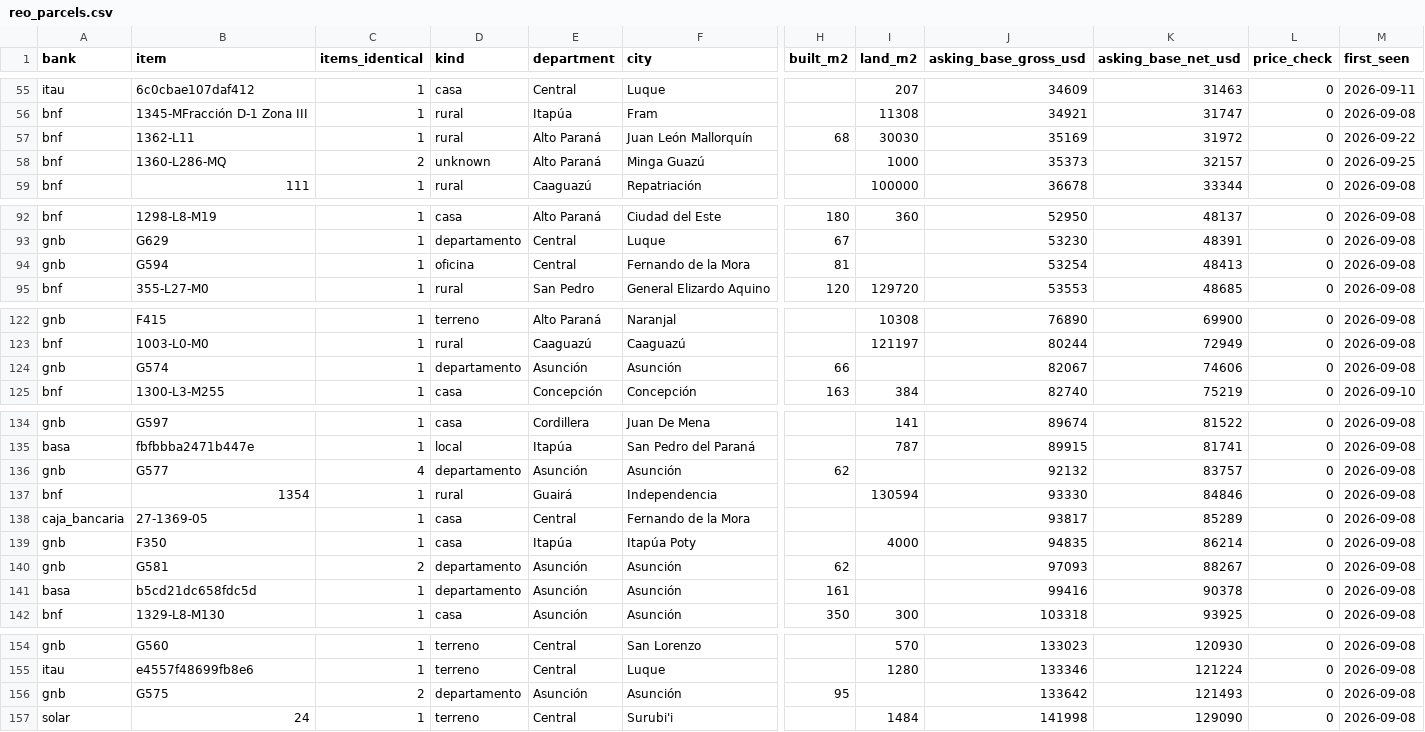
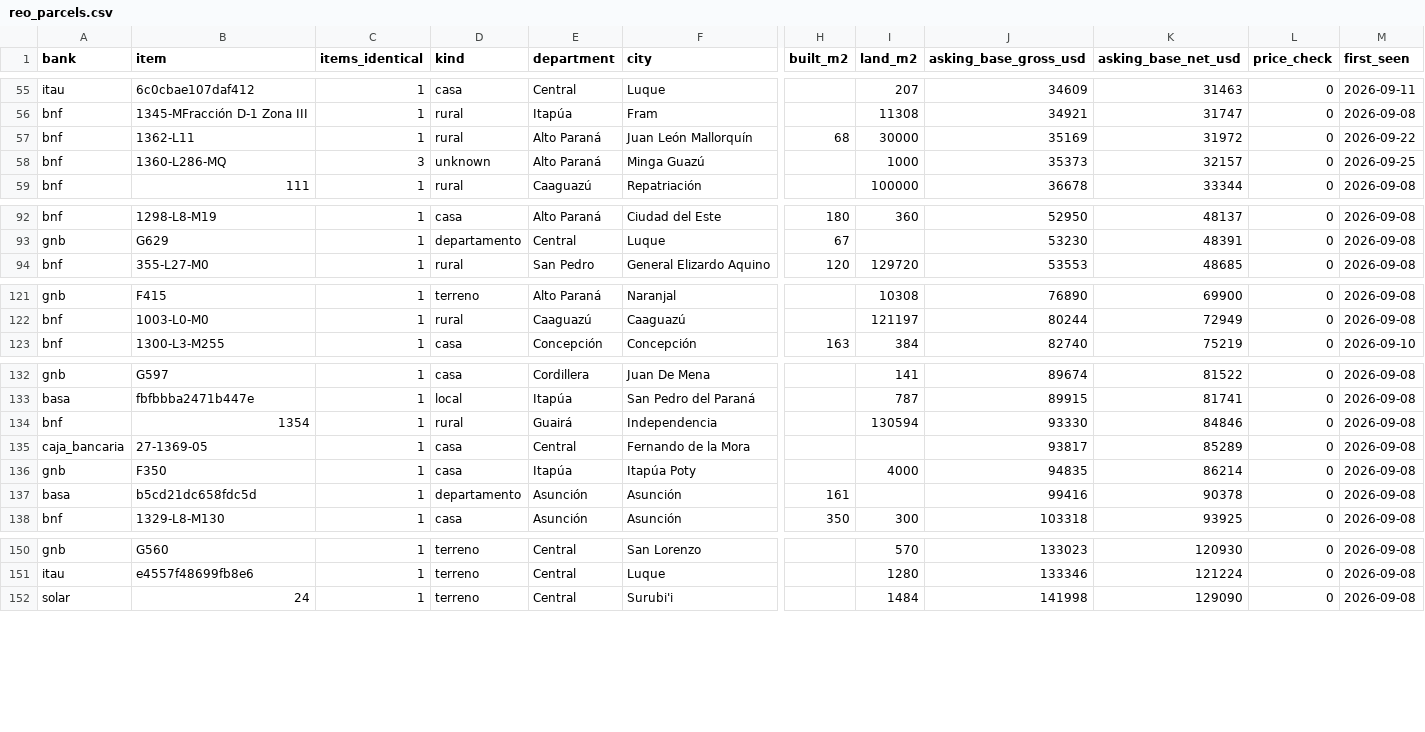
Before and after one commit to ddvanlith/tekoha-daily, a CSV file: dashboard/data/reo_parcels.csv, drawn as a sheet; only a part is shown, gaps mark what is left out; rows hold the shown columns only; the diff names each change by its address in the sheet, - before the commit and + after, or states it on an @@ line.

```diff
--- a/dashboard/data/reo_parcels.csv
+++ b/dashboard/data/reo_parcels.csv
-I57 (land_m2): 30030
+I57 (land_m2): 30000
-C58 (items_identical): 2
+C58 (items_identical): 3
-row 94: gnb | G594 | 1 | oficina | Central | Fernando de la Mora | 81 |  | 53254 | 48413 | 0 | 2026-09-08
-row 124: gnb | G574 | 1 | departamento | Asunción | Asunción | 66 |  | 82067 | 74606 | 0 | 2026-09-08
-row 136: gnb | G577 | 4 | departamento | Asunción | Asunción | 62 |  | 92132 | 83757 | 0 | 2026-09-08
-row 140: gnb | G581 | 2 | departamento | Asunción | Asunción | 62 |  | 97093 | 88267 | 0 | 2026-09-08
-row 156: gnb | G575 | 2 | departamento | Asunción | Asunción | 95 |  | 133642 | 121493 | 0 | 2026-09-08
```
Also changed, not shown: dashboard/data/asking_cuts_7d.csv, dashboard/data/asking_flow_daily.csv, 14 other files.
